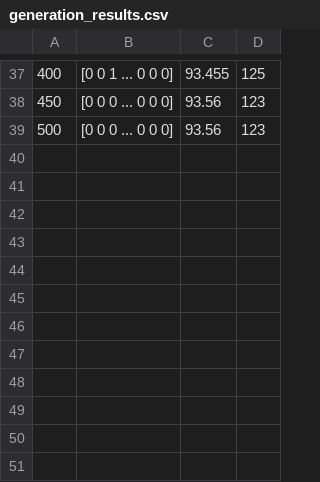
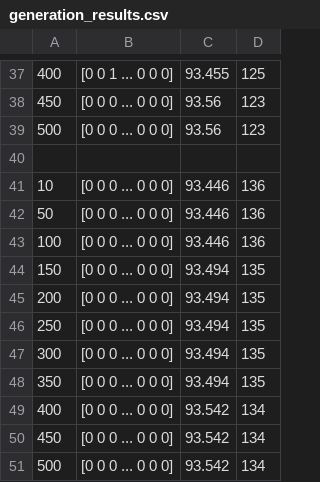
Before and after one commit to yutakseo/SensorDeploymentOptimizer, a CSV file: generation_results.csv, drawn as a sheet; only a part is shown, gaps mark what is left out; the diff names each change by its address in the sheet, - before the commit and + after, or states it on an @@ line.

```diff
--- a/generation_results.csv
+++ b/generation_results.csv
+row 40: (empty)
+row 41: 10 | [0 0 0 ... 0 0 0] | 93.446 | 136
+row 42: 50 | [0 0 0 ... 0 0 0] | 93.446 | 136
+row 43: 100 | [0 0 0 ... 0 0 0] | 93.446 | 136
+row 44: 150 | [0 0 0 ... 0 0 0] | 93.494 | 135
+row 45: 200 | [0 0 0 ... 0 0 0] | 93.494 | 135
+row 46: 250 | [0 0 0 ... 0 0 0] | 93.494 | 135
+row 47: 300 | [0 0 0 ... 0 0 0] | 93.494 | 135
+row 48: 350 | [0 0 0 ... 0 0 0] | 93.494 | 135
+row 49: 400 | [0 0 0 ... 0 0 0] | 93.542 | 134
+row 50: 450 | [0 0 0 ... 0 0 0] | 93.542 | 134
+row 51: 500 | [0 0 0 ... 0 0 0] | 93.542 | 134
```
Also changed, not shown: 2 other files.
